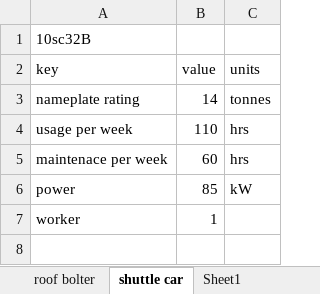
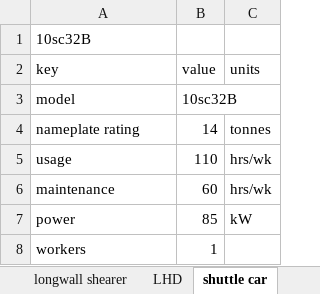
Before and after one commit to jfgphillips/FUSE, an Excel workbook: data/mine_attributes.xlsx, sheet shuttle car, drawn as a sheet; values as stored, in another font and other column widths than the file's, no borders; addresses are those after the commit; the diff names each change by its address in the sheet, - before the commit and + after, or states it on an @@ line.

```diff
--- a/data/mine_attributes.xlsx (sheet shuttle car)
+++ b/data/mine_attributes.xlsx (sheet shuttle car)
+sheet tab: longwall shearer
+sheet tab: LHD
+row 3: model | 10sc32B
-A5 (key): usage per week
+A5 (key): usage
-C5:C6 (units): hrs
+C5:C6 (units): hrs/wk
-A6 (key): maintenace per week
+A6 (key): maintenance
-A8 (key): worker
+A8 (key): workers
```
Also changed, not shown: sheet macro details, sheet roof bolter, sheet continuous miner, other sheet tabs, 2 other files.
